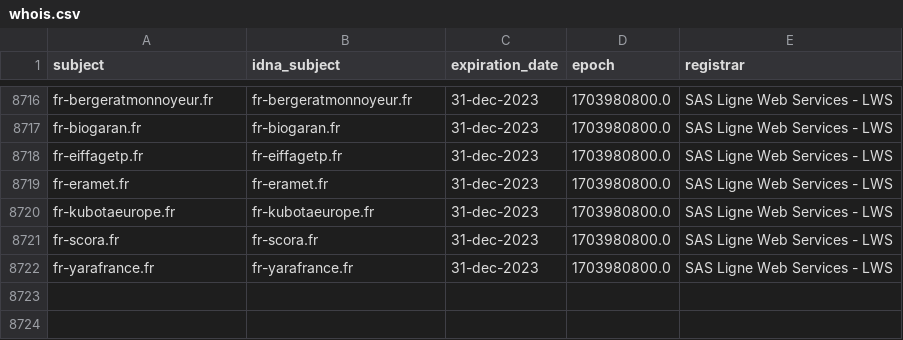
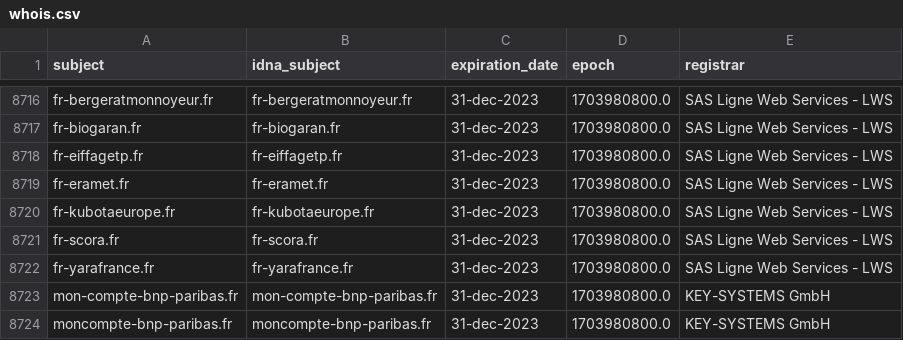
Before and after one commit to dead-hosts/Red-Flag-Domains_web_red.flag.domains, a CSV file: .pyfunceble/whois.csv, drawn as a sheet; only a part is shown, gaps mark what is left out.

```diff
--- a/.pyfunceble/whois.csv
+++ b/.pyfunceble/whois.csv
@@ -8722 +8722,3 @@ fr-scora.fr,fr-scora.fr,31-dec-2023,1703980800.0,SAS Ligne Web Services - LWS
 fr-yarafrance.fr,fr-yarafrance.fr,31-dec-2023,1703980800.0,SAS Ligne Web Services - LWS
+mon-compte-bnp-paribas.fr,mon-compte-bnp-paribas.fr,31-dec-2023,1703980800.0,KEY-SYSTEMS GmbH
+moncompte-bnp-paribas.fr,moncompte-bnp-paribas.fr,31-dec-2023,1703980800.0,KEY-SYSTEMS GmbH
```
Also changed, not shown: 11 other files.
